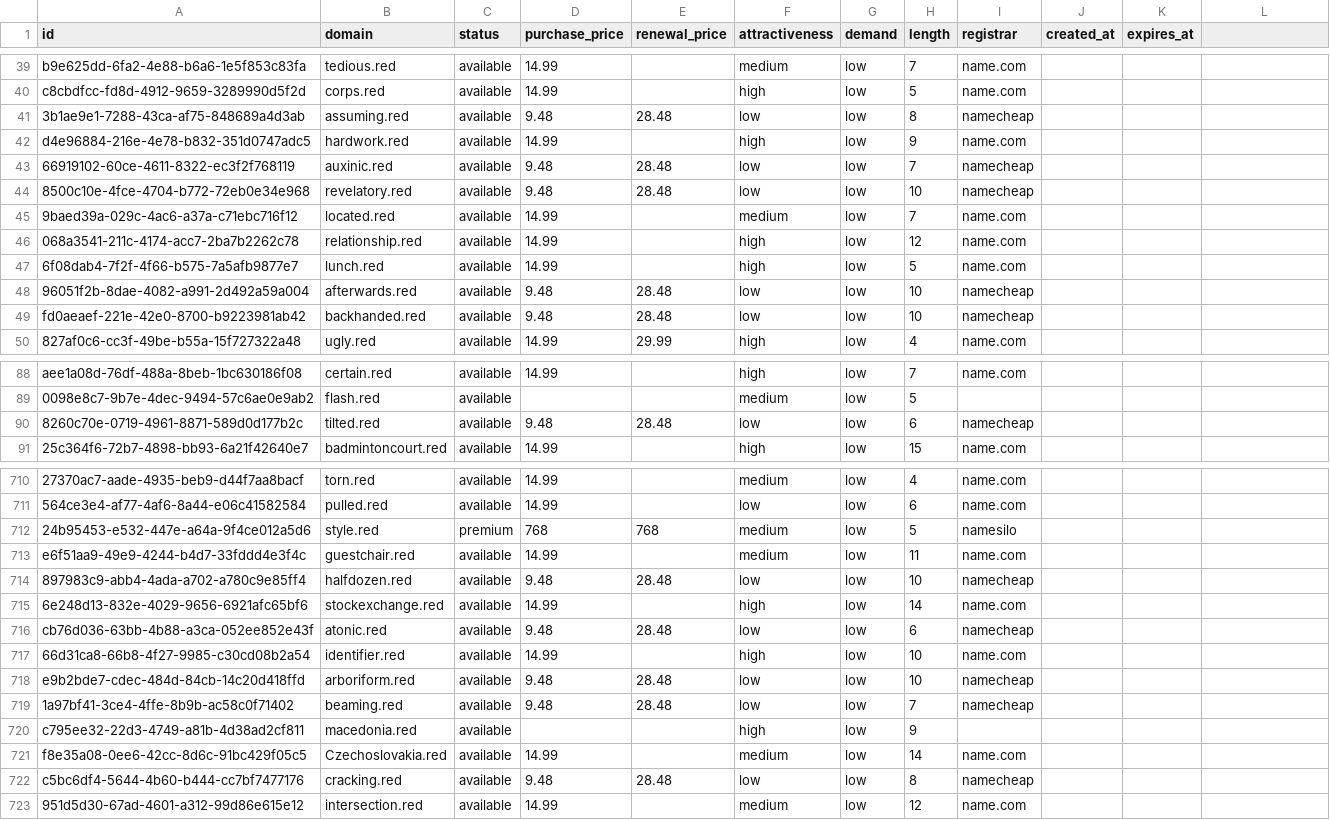
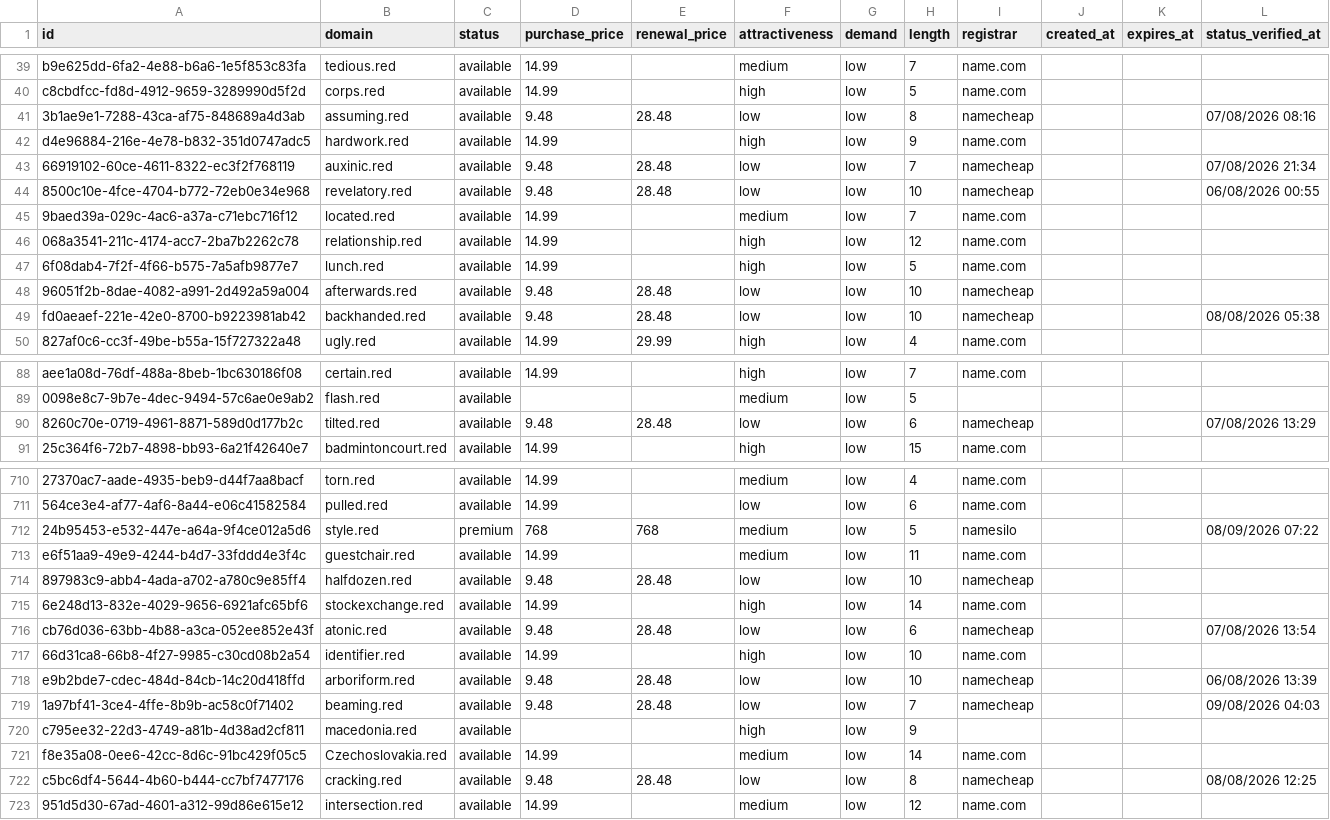
Before and after one commit to UniqueDomains/red-oneword-domains, a CSV file: red.csv, drawn as a sheet; only a part is shown, gaps mark what is left out; the diff covers the shown part only; the diff names each change by its address in the sheet, - before the commit and + after, or states it on an @@ line.

```diff
--- a/red.csv
+++ b/red.csv
-L1: (empty)
+L1: status_verified_at
-L41 (status_verified_at): (empty)
+L41 (status_verified_at): 07/08/2026 08:16
-L43 (status_verified_at): (empty)
+L43 (status_verified_at): 07/08/2026 21:34
-L44 (status_verified_at): (empty)
+L44 (status_verified_at): 06/08/2026 00:55
-L49 (status_verified_at): (empty)
+L49 (status_verified_at): 08/08/2026 05:38
-L90 (status_verified_at): (empty)
+L90 (status_verified_at): 07/08/2026 13:29
-L712 (status_verified_at): (empty)
+L712 (status_verified_at): 08/09/2026 07:22
-L716 (status_verified_at): (empty)
+L716 (status_verified_at): 07/08/2026 13:54
-L718 (status_verified_at): (empty)
+L718 (status_verified_at): 06/08/2026 13:39
-L719 (status_verified_at): (empty)
+L719 (status_verified_at): 09/08/2026 04:03
-L722 (status_verified_at): (empty)
+L722 (status_verified_at): 08/08/2026 12:25
```
Also changed, not shown: 135 edited cells elsewhere in this file, 6 other files.
